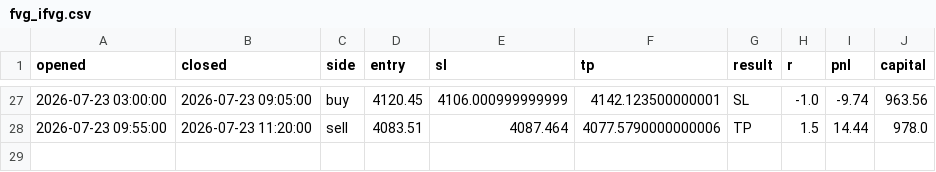
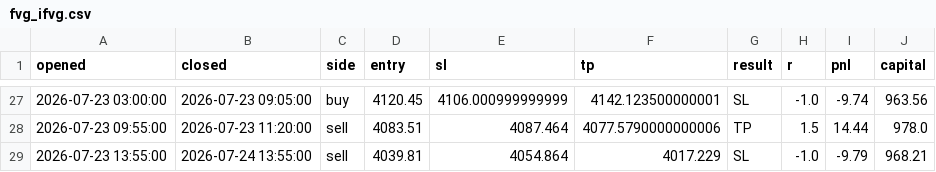
Before and after one commit to ohnonpaslui/New-bot-3, a CSV file: trades/fvg_ifvg.csv, drawn as a sheet; only a part is shown, gaps mark what is left out.

```diff
--- a/trades/fvg_ifvg.csv
+++ b/trades/fvg_ifvg.csv
@@ -28 +28,2 @@ opened,closed,side,entry,sl,tp,result,r,pnl,capital
 2026-07-23 09:55:00,2026-07-23 11:20:00,sell,4083.51,4087.464,4077.5790000000006,TP,1.5,14.44,978.0
+2026-07-23 13:55:00,2026-07-24 13:55:00,sell,4039.81,4054.864,4017.229,SL,-1.0,-9.79,968.21
```
Also changed, not shown: 1 other file.
